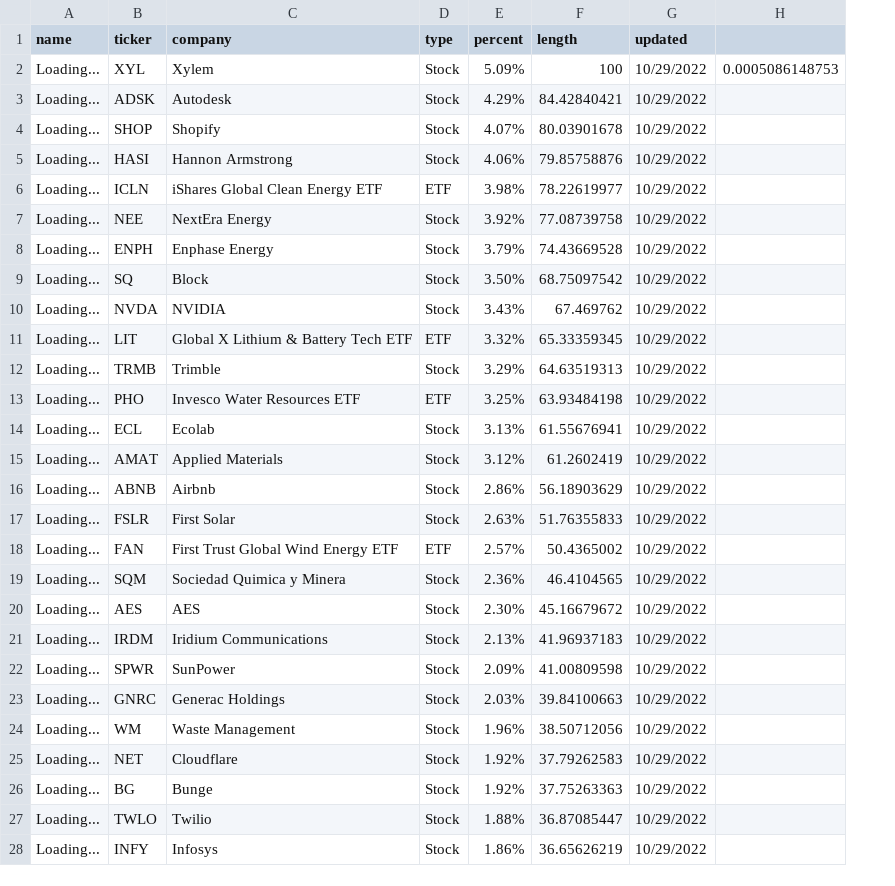
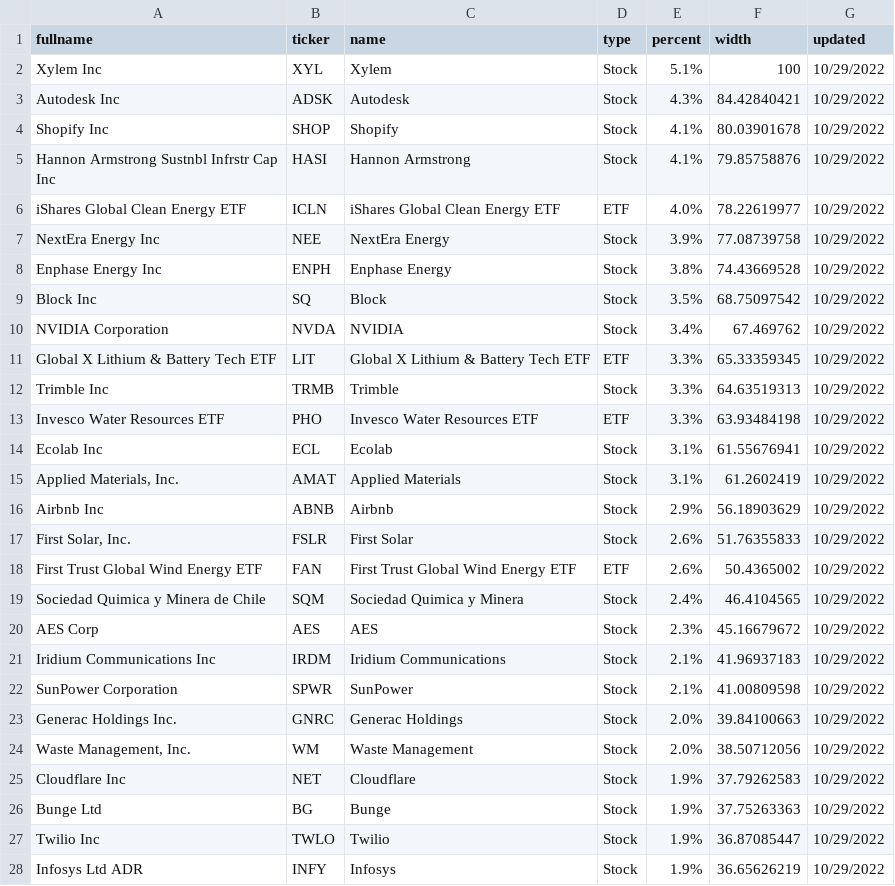
Before and after one commit to jhil/jeffanders-2022, a CSV file: _data/stocks.csv, drawn as a sheet; only a part is shown; removed rows and columns are numbered as before the commit, all else as after; the diff covers the shown part only; the diff names each change by its address in the sheet, - before the commit and + after, or states it on an @@ line.

```diff
--- a/_data/stocks.csv
+++ b/_data/stocks.csv
-column A (name), rows 2-28: all Loading...
+column A (fullname), rows 2-28: Xylem Inc | Autodesk Inc | Shopify Inc | Hannon Armstrong Sustnbl Infrstr Cap Inc | iShares Global Clean Energy ETF | NextEra Energy Inc | Enphase Energy Inc | Block Inc | NVIDIA Corporation | Global X Lithium & Battery Tech ETF | Trimble Inc | Invesco Water Resources ETF | Ecolab Inc | Applied Materials, Inc. | Airbnb Inc | First Solar, Inc. | First Trust Global Wind Energy ETF | Sociedad Quimica y Minera de Chile | AES Corp | Iridium Communications Inc | SunPower Corporation | Generac Holdings Inc. | Waste Management, Inc. | Cloudflare Inc | Bunge Ltd | Twilio Inc | Infosys Ltd ADR
-column H, row 2: 0.0005086148753
-C1: company
+C1: name
-F1: length
+F1: width
-E2 (percent): 5.09%
+E2 (percent): 5.1%
-E3 (percent): 4.29%
+E3 (percent): 4.3%
-E4 (percent): 4.07%
+E4 (percent): 4.1%
-E5 (percent): 4.06%
+E5 (percent): 4.1%
-E6 (percent): 3.98%
+E6 (percent): 4.0%
-E7 (percent): 3.92%
+E7 (percent): 3.9%
-E8 (percent): 3.79%
+E8 (percent): 3.8%
-E9 (percent): 3.50%
+E9 (percent): 3.5%
-E10 (percent): 3.43%
+E10 (percent): 3.4%
-E11 (percent): 3.32%
+E11 (percent): 3.3%
-E12 (percent): 3.29%
+E12 (percent): 3.3%
-E13 (percent): 3.25%
+E13 (percent): 3.3%
-E14 (percent): 3.13%
+E14 (percent): 3.1%
-E15 (percent): 3.12%
+E15 (percent): 3.1%
-E16 (percent): 2.86%
+E16 (percent): 2.9%
-E17 (percent): 2.63%
+E17 (percent): 2.6%
-E18 (percent): 2.57%
+E18 (percent): 2.6%
-E19 (percent): 2.36%
+E19 (percent): 2.4%
-E20 (percent): 2.30%
+E20 (percent): 2.3%
-E21 (percent): 2.13%
+E21 (percent): 2.1%
-E22 (percent): 2.09%
+E22 (percent): 2.1%
-E23 (percent): 2.03%
+E23 (percent): 2.0%
-E24 (percent): 1.96%
+E24 (percent): 2.0%
-E25:E26 (percent): 1.92%
+E25:E26 (percent): 1.9%
-E27 (percent): 1.88%
+E27 (percent): 1.9%
-E28 (percent): 1.86%
+E28 (percent): 1.9%
```
Also changed, not shown: 19 edited cells elsewhere in this file, 2 other files.
